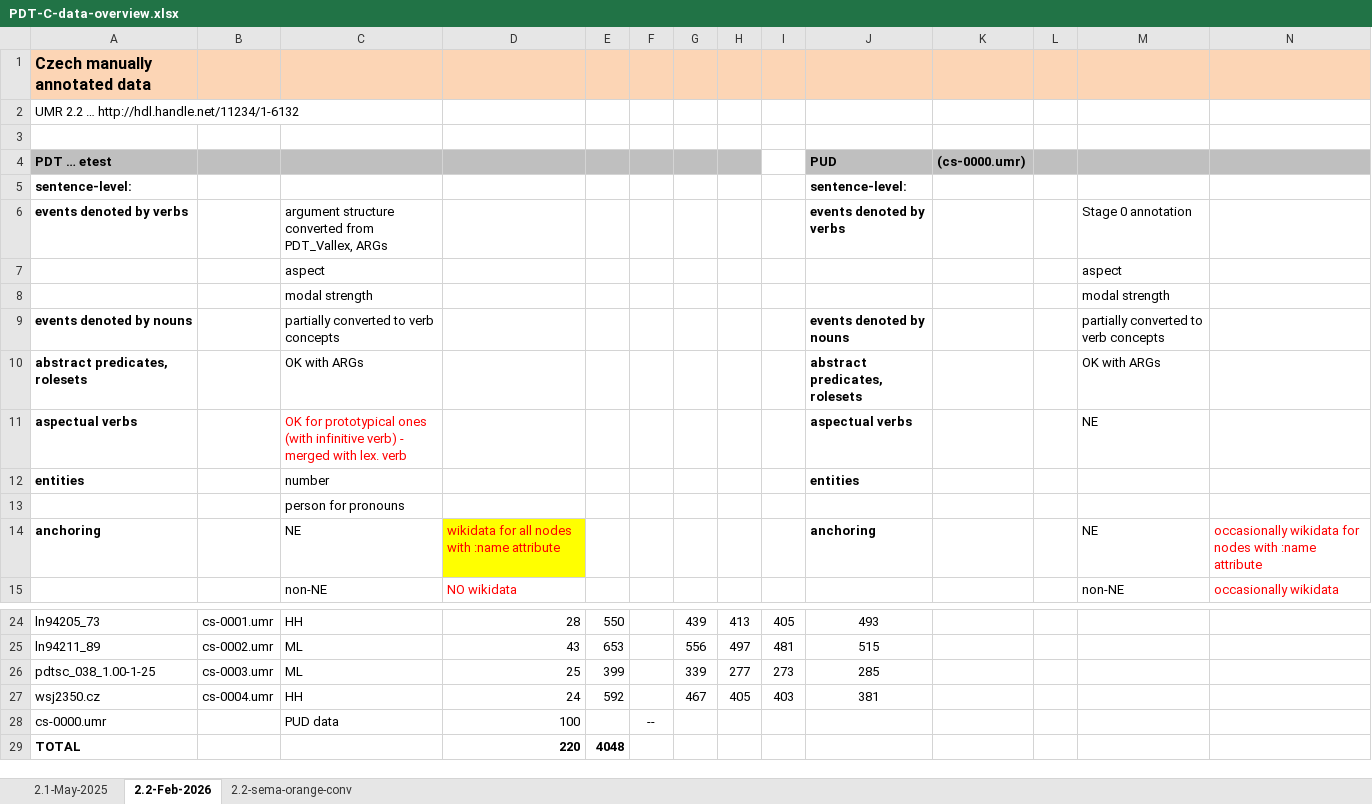
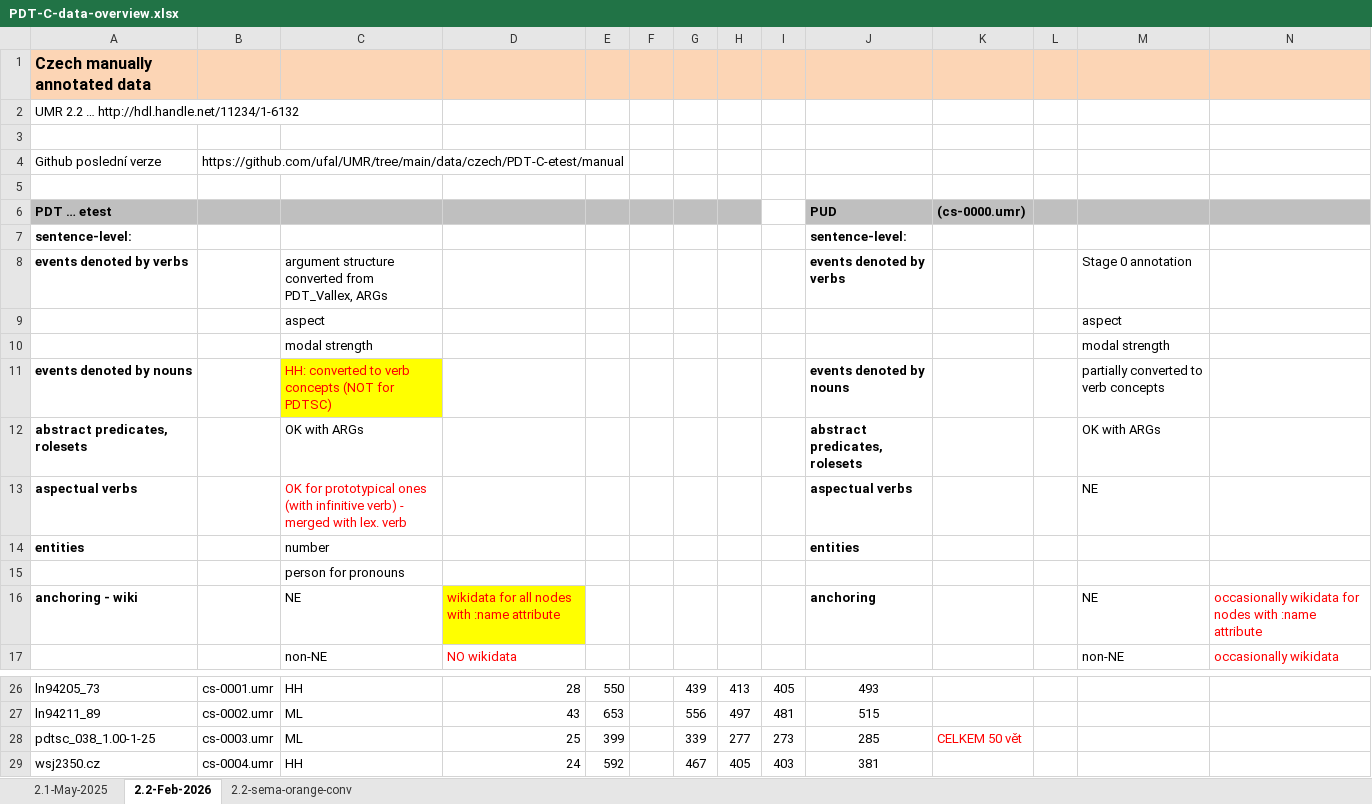
Before and after one commit to ufal/UMR, an Excel workbook: data/czech/PDT-C-data-overview.xlsx, sheet 2.2-Feb-2026, drawn as a sheet; only a part is shown, gaps mark what is left out; the shorter side is filled out with more unchanged rows; values as stored, in another font and other column widths than the file's, no borders; addresses are those after the commit; the diff names each change by its address in the sheet, - before the commit and + after, or states it on an @@ line.

Commit message:
PDT-C manual data: comments on new updates

```diff
--- a/data/czech/PDT-C-data-overview.xlsx (sheet 2.2-Feb-2026)
+++ b/data/czech/PDT-C-data-overview.xlsx (sheet 2.2-Feb-2026)
+row 4: Github poslední verze | https://github.com/ufal/UMR/tree/main/data/czech/PDT-C-etest/manual
+row 5: (empty)
-C11: partially converted to verb concepts
+C11: HH: converted to verb concepts (NOT for PDTSC)
@@ C11 fill: none → #FFFF00, text colour: black → #FF0000 @@
-A16 (PDT … etest): anchoring
+A16 (PDT … etest): anchoring - wiki
-K28 ((cs-0000.umr)): (empty)
+K28 ((cs-0000.umr)): CELKEM 50 vět
```
Also changed, not shown: sheet 2.1-May-2025.
